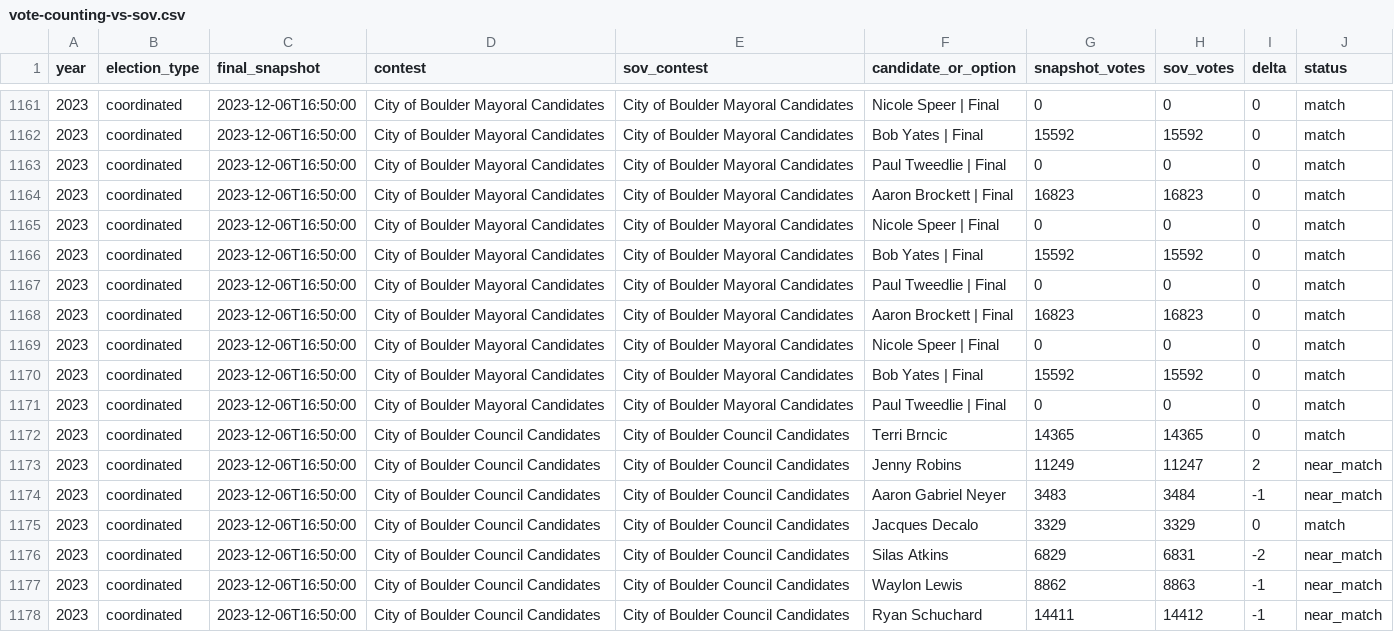
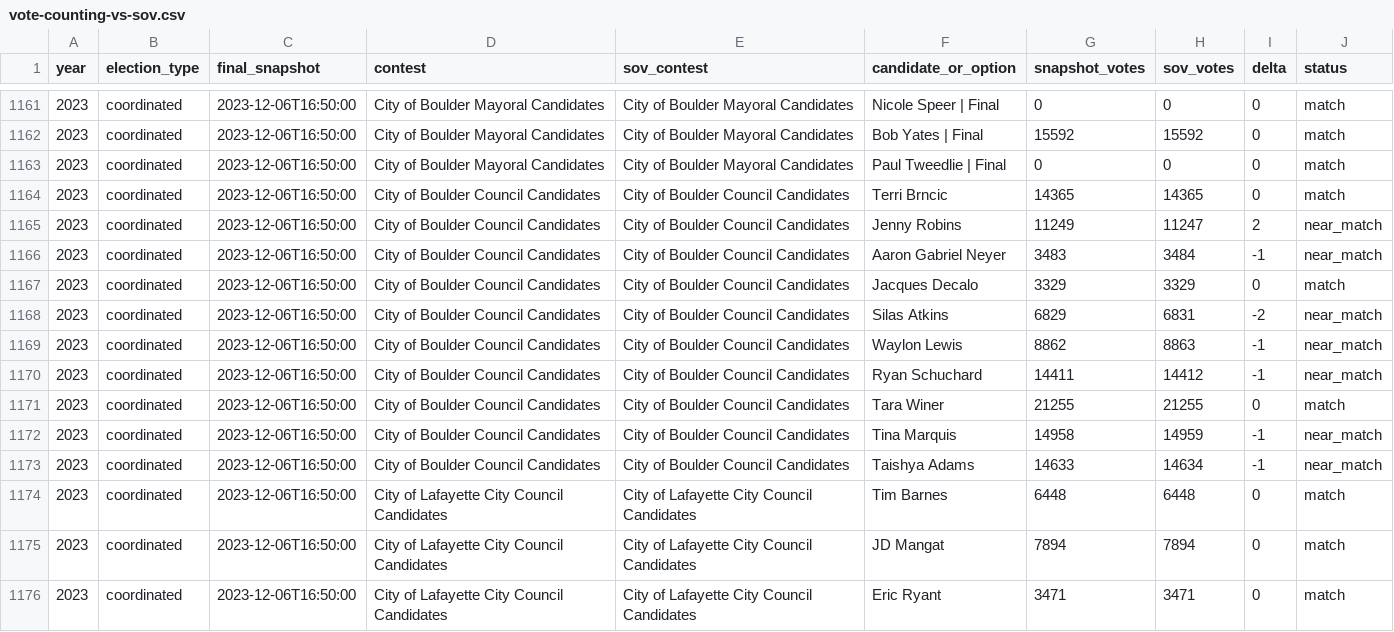
Before and after one commit to BoulderPublicData/Election-Results, a CSV file: data/audit/vote-counting-vs-sov.csv, drawn as a sheet; only a part is shown, gaps mark what is left out; the shorter side is filled out with more unchanged rows; the diff names each change by its address in the sheet, - before the commit and + after, or states it on an @@ line.

```diff
--- a/data/audit/vote-counting-vs-sov.csv
+++ b/data/audit/vote-counting-vs-sov.csv
-row 1164: 2023 | coordinated | 2023-12-06T16:50:00 | City of Boulder Mayoral Candidates | City of Boulder Mayoral Candidates | Aaron Brockett | Final | 16823 | 16823 | 0 | match
-row 1165: 2023 | coordinated | 2023-12-06T16:50:00 | City of Boulder Mayoral Candidates | City of Boulder Mayoral Candidates | Nicole Speer | Final | 0 | 0 | 0 | match
-row 1166: 2023 | coordinated | 2023-12-06T16:50:00 | City of Boulder Mayoral Candidates | City of Boulder Mayoral Candidates | Bob Yates | Final | 15592 | 15592 | 0 | match
-row 1167: 2023 | coordinated | 2023-12-06T16:50:00 | City of Boulder Mayoral Candidates | City of Boulder Mayoral Candidates | Paul Tweedlie | Final | 0 | 0 | 0 | match
-row 1168: 2023 | coordinated | 2023-12-06T16:50:00 | City of Boulder Mayoral Candidates | City of Boulder Mayoral Candidates | Aaron Brockett | Final | 16823 | 16823 | 0 | match
-row 1169: 2023 | coordinated | 2023-12-06T16:50:00 | City of Boulder Mayoral Candidates | City of Boulder Mayoral Candidates | Nicole Speer | Final | 0 | 0 | 0 | match
-row 1170: 2023 | coordinated | 2023-12-06T16:50:00 | City of Boulder Mayoral Candidates | City of Boulder Mayoral Candidates | Bob Yates | Final | 15592 | 15592 | 0 | match
-row 1171: 2023 | coordinated | 2023-12-06T16:50:00 | City of Boulder Mayoral Candidates | City of Boulder Mayoral Candidates | Paul Tweedlie | Final | 0 | 0 | 0 | match
```
Also changed, not shown: data/audit/vote-counting-qa.csv, 31 other files.
